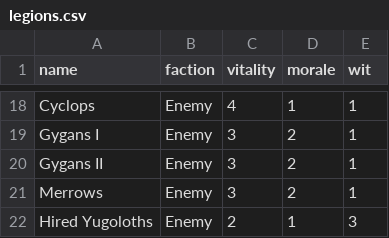
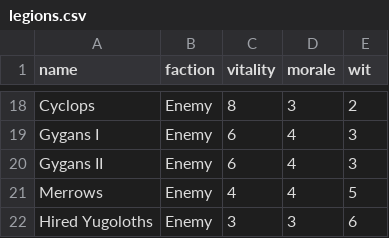
Before and after one commit to karpiq24/battle-of-mytros, a CSV file: legions.csv, drawn as a sheet; only a part is shown, gaps mark what is left out; the diff covers the shown part only; the diff names each change by its address in the sheet, - before the commit and + after, or states it on an @@ line.

```diff
--- a/legions.csv
+++ b/legions.csv
-C18 (vitality): 4
+C18 (vitality): 8
-D18 (morale): 1
+D18 (morale): 3
-E18 (wit): 1
+E18 (wit): 2
-C19:C20 (vitality): 3
+C19:C20 (vitality): 6
-D19:D21 (morale): 2
+D19:D21 (morale): 4
-E19:E20 (wit): 1
+E19:E20 (wit): 3
-C21 (vitality): 3
+C21 (vitality): 4
-E21 (wit): 1
+E21 (wit): 5
-C22 (vitality): 2
+C22 (vitality): 3
-D22 (morale): 1
+D22 (morale): 3
-E22 (wit): 3
+E22 (wit): 6
```
Also changed, not shown: 48 edited cells elsewhere in this file, commanders.csv, 54 other files.
